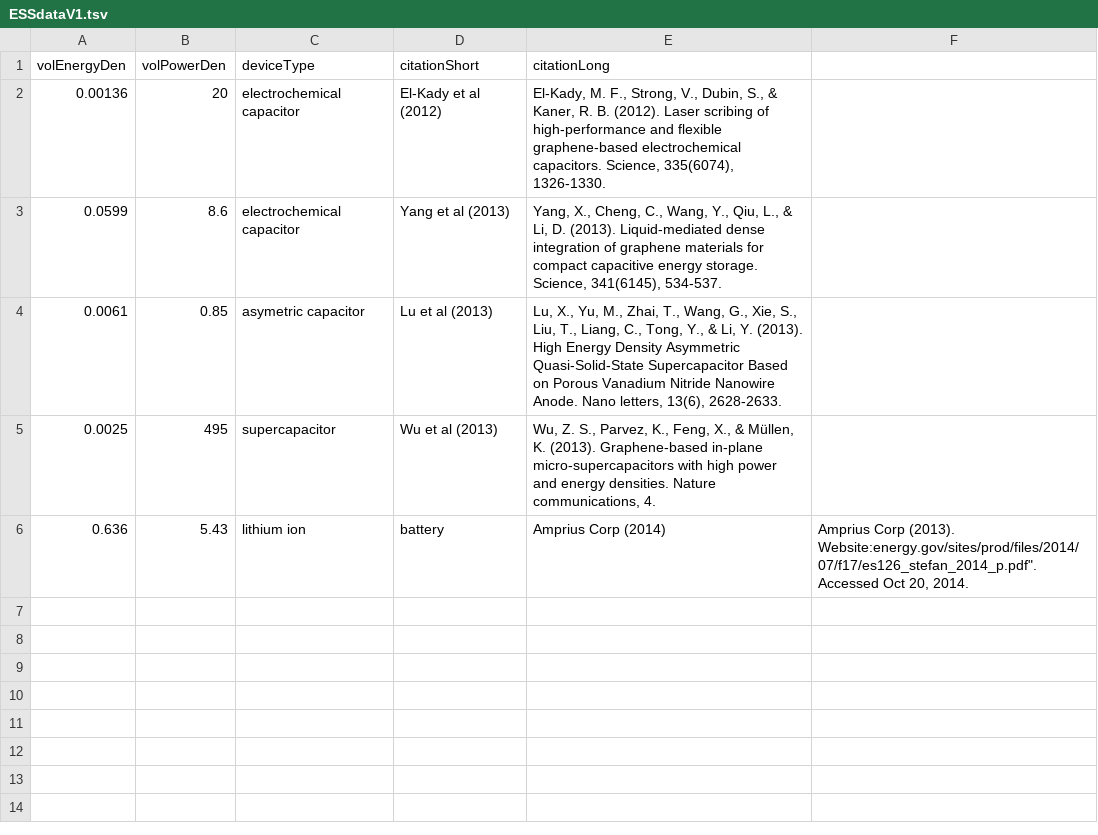
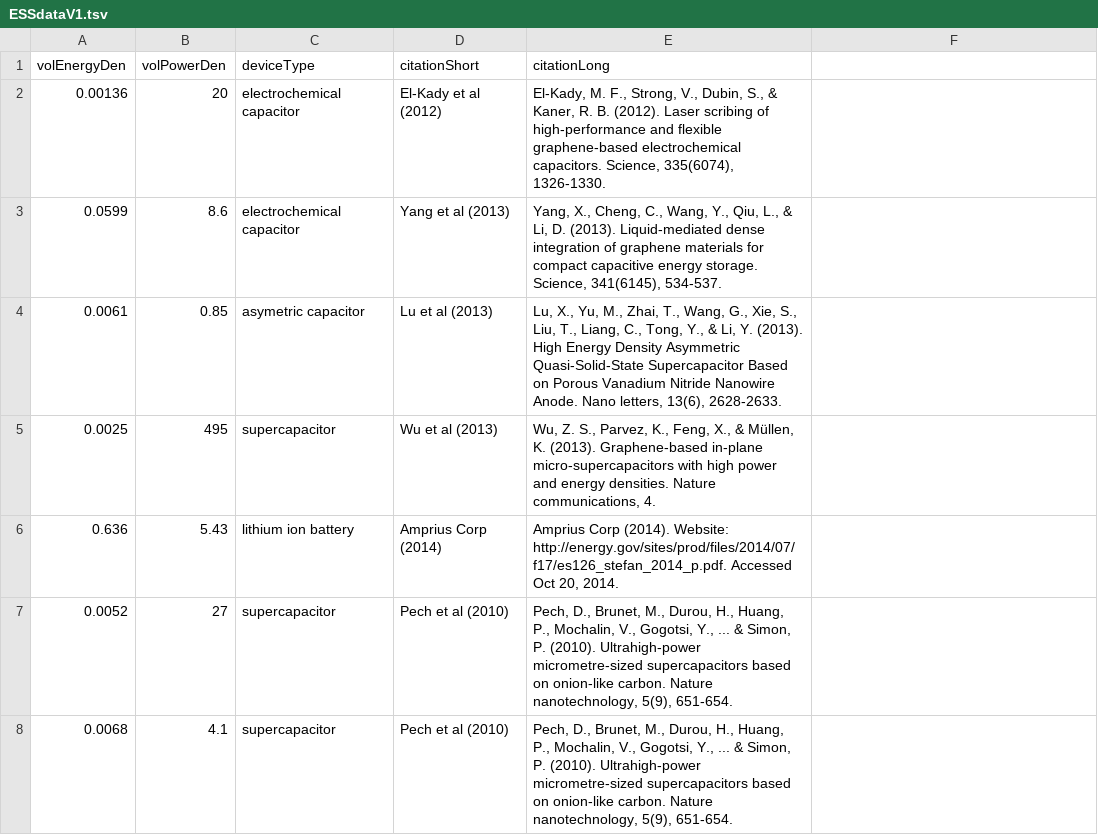
Before and after one commit to whittredge/energystoragestats, a TSV file: public/assets/ESSdataV1.tsv, drawn as a sheet.

```diff
--- a/public/assets/ESSdataV1.tsv
+++ b/public/assets/ESSdataV1.tsv
@@ -5,2 +5,4 @@ volEnergyDen	volPowerDen	deviceType	citationShort	citationLong
 0.0025	495	supercapacitor	Wu et al (2013)	Wu, Z. S., Parvez, K., Feng, X., & Müllen, K. (2013). Graphene-based in-plane micro-supercapacitors with high power and energy densities. Nature communications, 4.
-0.636	5.43	lithium ion	battery	Amprius Corp (2014)	Amprius Corp (2013). Website:energy.gov/sites/prod/files/2014/07/f17/es126_stefan_2014_p.pdf". Accessed Oct 20, 2014.
+0.636	5.43	lithium ion battery	Amprius Corp (2014)	Amprius Corp (2014). Website: http://energy.gov/sites/prod/files/2014/07/f17/es126_stefan_2014_p.pdf. Accessed Oct 20, 2014.
+0.0052	27	supercapacitor	Pech et al (2010)	Pech, D., Brunet, M., Durou, H., Huang, P., Mochalin, V., Gogotsi, Y., ... & Simon, P. (2010). Ultrahigh-power micrometre-sized supercapacitors based on onion-like carbon. Nature nanotechnology, 5(9), 651-654.
+0.0068	4.1	supercapacitor	Pech et al (2010)	Pech, D., Brunet, M., Durou, H., Huang, P., Mochalin, V., Gogotsi, Y., ... & Simon, P. (2010). Ultrahigh-power micrometre-sized supercapacitors based on onion-like carbon. Nature nanotechnology, 5(9), 651-654.
```
Also changed, not shown: 1 other file.
